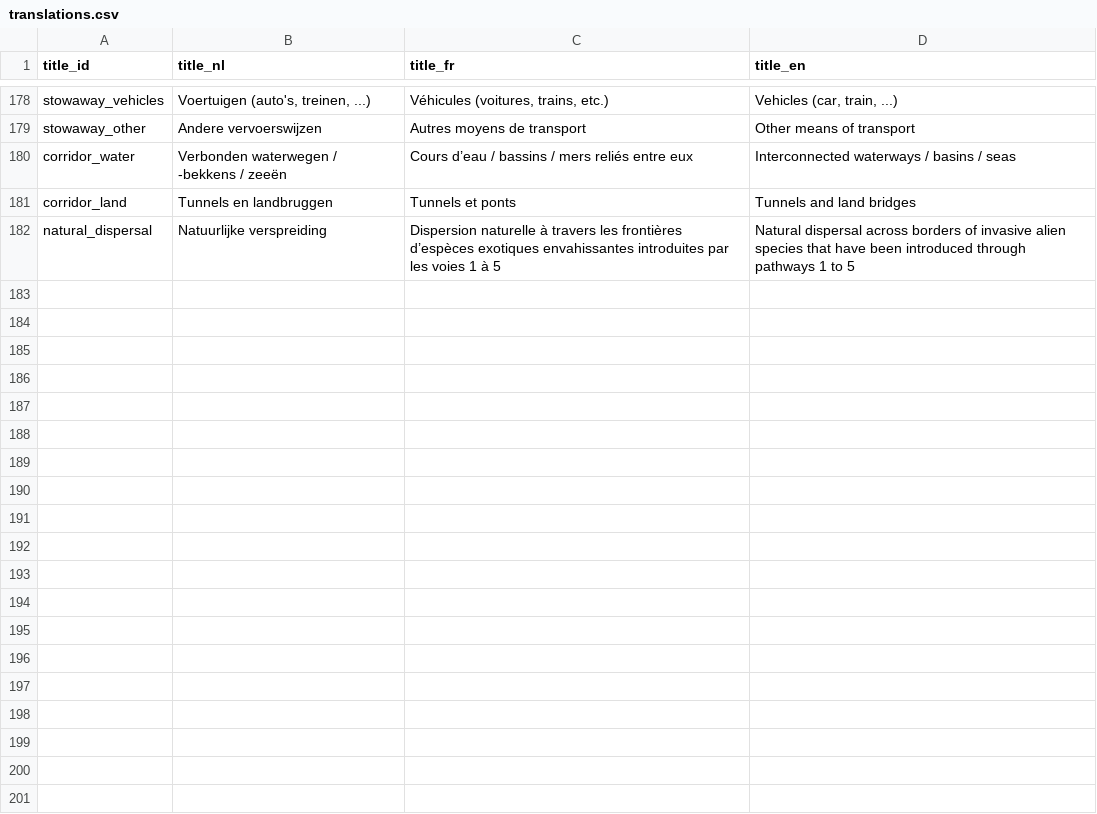
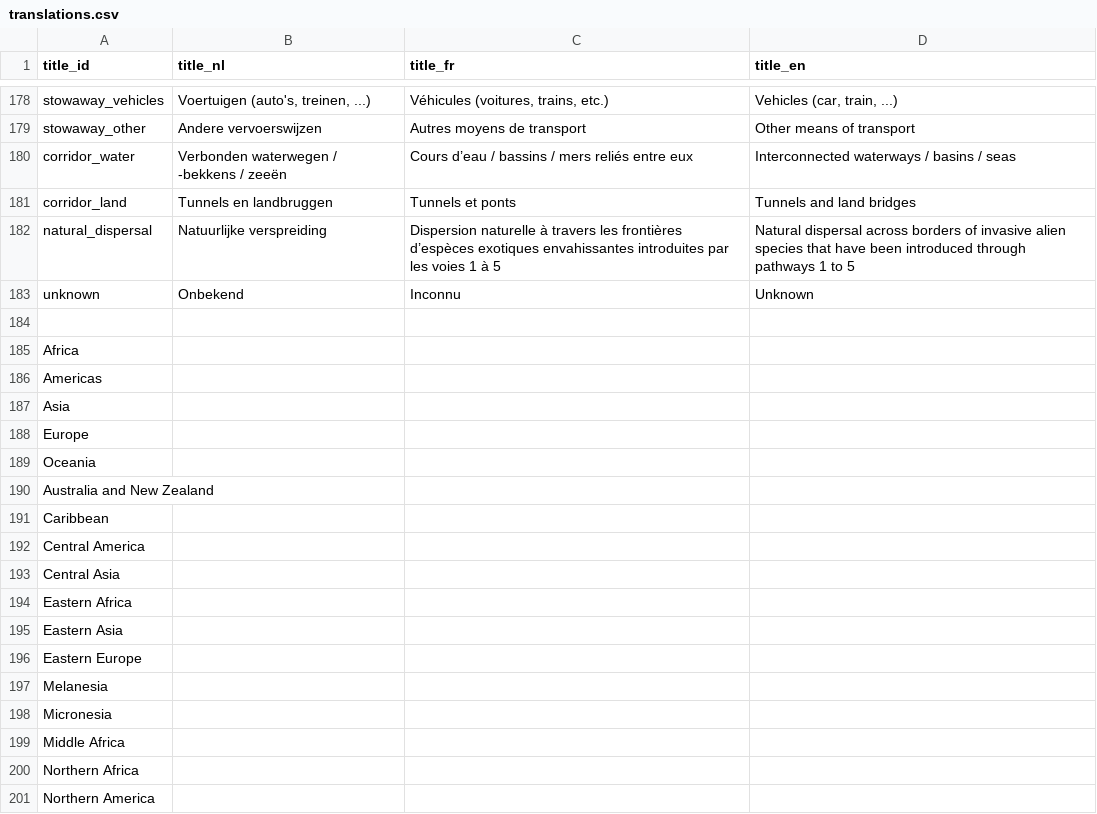
Before and after one commit to inbo/alien-species-portal, a CSV file: alienSpecies/inst/extdata/translations.csv, drawn as a sheet; only a part is shown, gaps mark what is left out; the diff covers the shown part only; the diff names each change by its address in the sheet, - before the commit and + after, or states it on an @@ line.

Commit message:
translate indicator table + include translations pathways plots

```diff
--- a/alienSpecies/inst/extdata/translations.csv
+++ b/alienSpecies/inst/extdata/translations.csv
+row 183: unknown | Onbekend | Inconnu | Unknown
+row 184: (empty)
+row 185: Africa
+row 186: Americas
+row 187: Asia
+row 188: Europe
+row 189: Oceania
+row 190: Australia and New Zealand
+row 191: Caribbean
+row 192: Central America
+row 193: Central Asia
+row 194: Eastern Africa
+row 195: Eastern Asia
+row 196: Eastern Europe
+row 197: Melanesia
+row 198: Micronesia
+row 199: Middle Africa
+row 200: Northern Africa
+row 201: Northern America
```
Also changed, not shown: 39 added rows elsewhere in this file, 10 other files.
